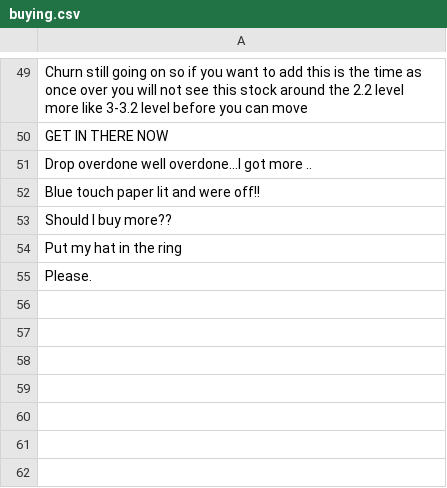
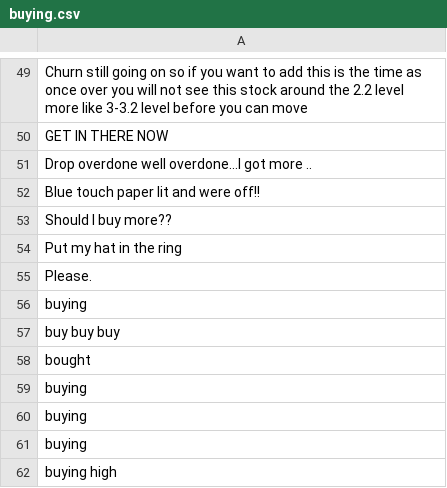
Before and after one commit to rokeby/FUD-server, a CSV file: chat_data/buying.csv, drawn as a sheet; only a part is shown, gaps mark what is left out.

```diff
--- a/chat_data/buying.csv
+++ b/chat_data/buying.csv
@@ -55 +55,8 @@ Put my hat in the ring
 Please.
+buying
+buy buy buy
+bought
+buying
+buying
+buying
+buying high
```
Also changed, not shown: chat_data/selling.csv, 1 other file.
